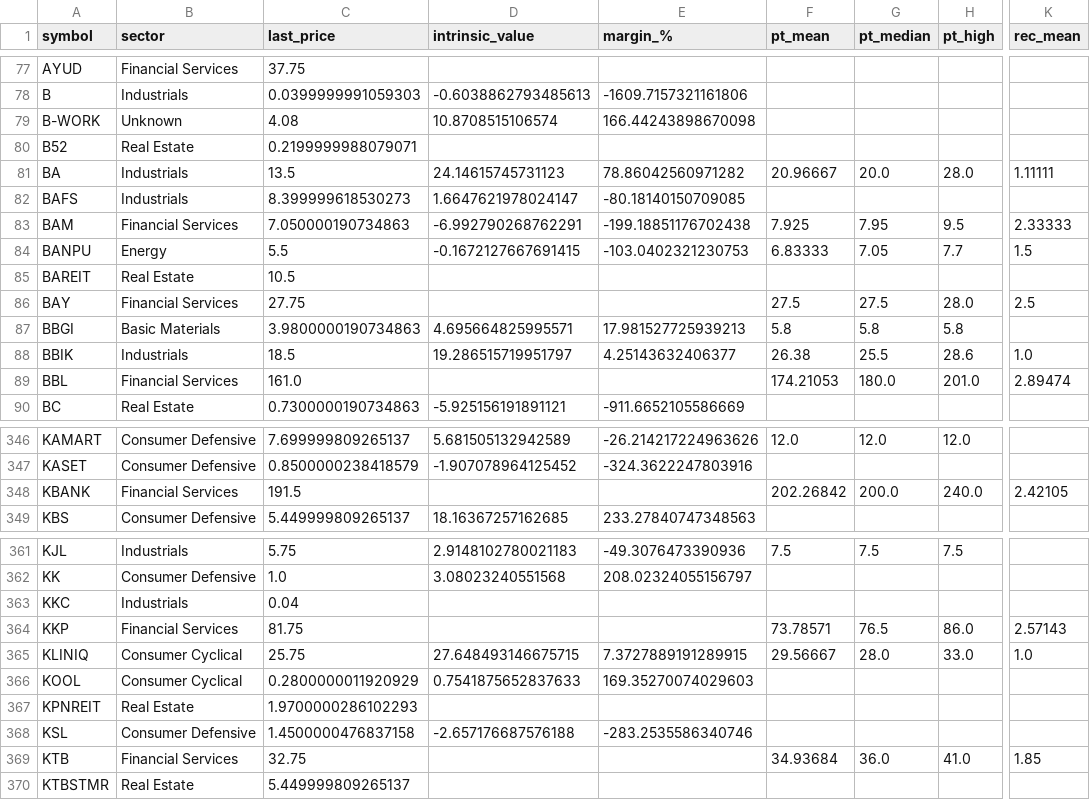
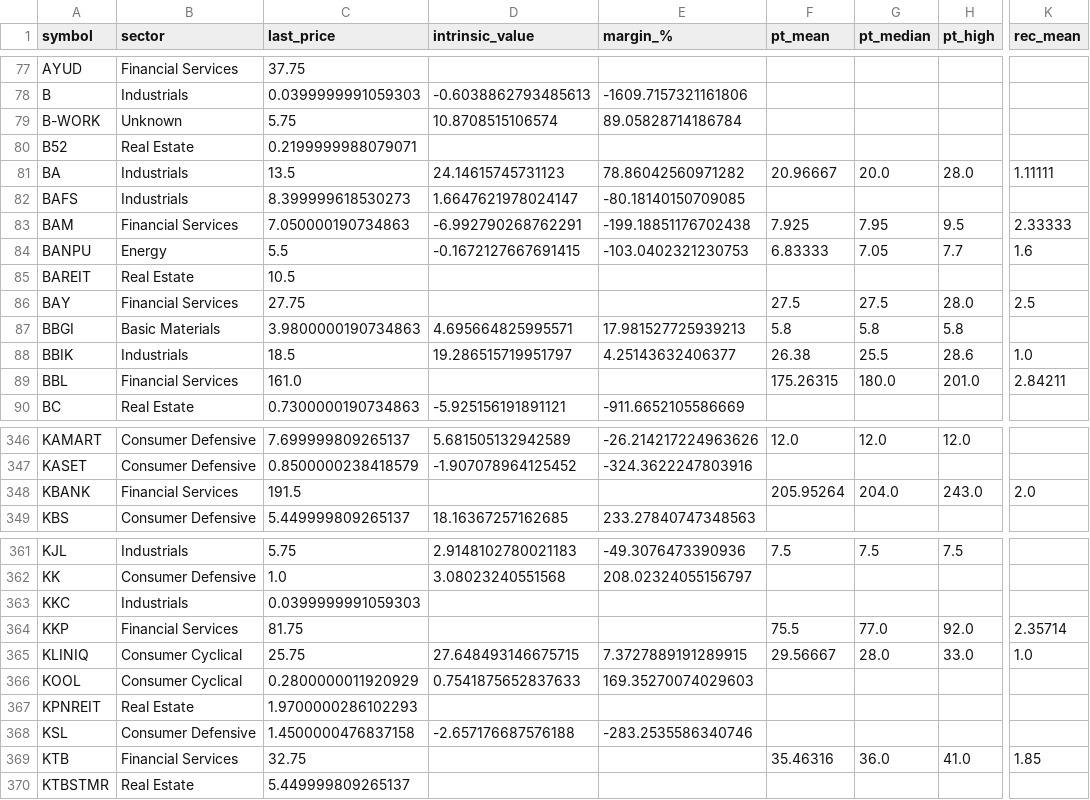
Before and after one commit to babeltechdev/thai-stock-data, a CSV file: intrinsic_values_TH_best.csv, drawn as a sheet; only a part is shown, gaps mark what is left out; the diff covers the shown part only; the diff names each change by its address in the sheet, - before the commit and + after, or states it on an @@ line.

```diff
--- a/intrinsic_values_TH_best.csv
+++ b/intrinsic_values_TH_best.csv
-C79 (last_price): 4.08
+C79 (last_price): 5.75
-E79 (margin_%): 166.44243898670098
+E79 (margin_%): 89.05828714186784
-K84 (rec_mean): 1.5
+K84 (rec_mean): 1.6
-F89 (pt_mean): 174.21053
+F89 (pt_mean): 175.26315
-K89 (rec_mean): 2.89474
+K89 (rec_mean): 2.84211
-F348 (pt_mean): 202.26842
+F348 (pt_mean): 205.95264
-G348 (pt_median): 200.0
+G348 (pt_median): 204.0
-H348 (pt_high): 240.0
+H348 (pt_high): 243.0
-K348 (rec_mean): 2.42105
+K348 (rec_mean): 2.0
-C363 (last_price): 0.04
+C363 (last_price): 0.0399999991059303
-F364 (pt_mean): 73.78571
+F364 (pt_mean): 75.5
-G364 (pt_median): 76.5
+G364 (pt_median): 77.0
-H364 (pt_high): 86.0
+H364 (pt_high): 92.0
-K364 (rec_mean): 2.57143
+K364 (rec_mean): 2.35714
-F369 (pt_mean): 34.93684
+F369 (pt_mean): 35.46316
```
Also changed, not shown: 108 edited cells elsewhere in this file, intrinsic_multi_eps_dcf_TH.csv, intrinsic_multi_eps_dcf_US.csv, 21 other files.
